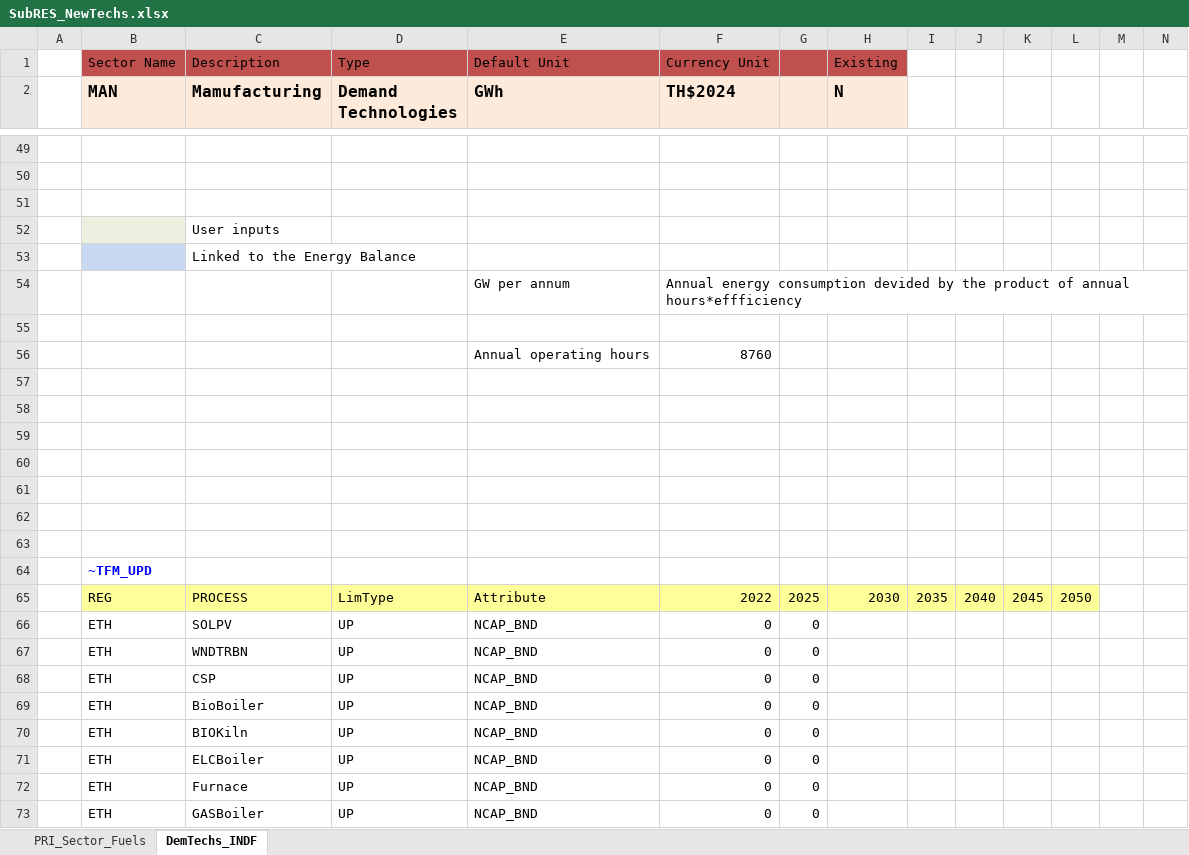
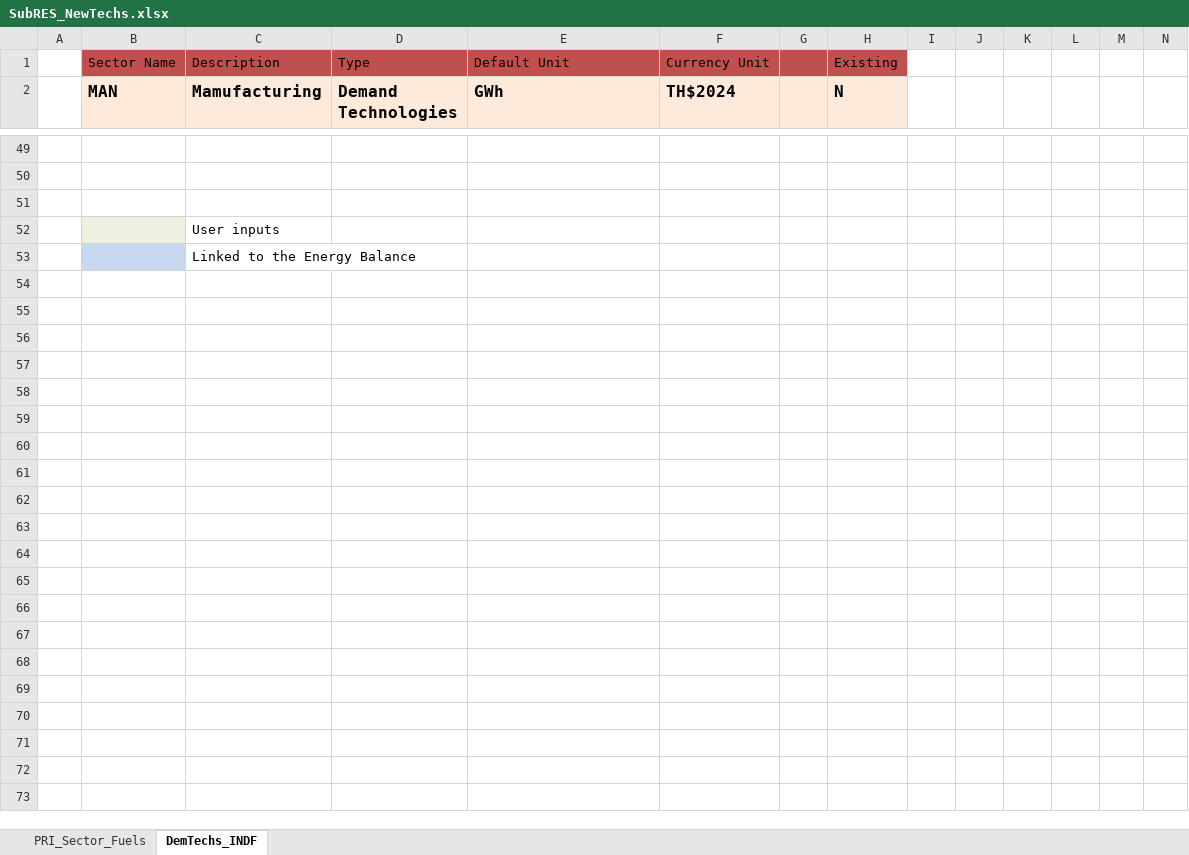
Before and after one commit to Tamenew/MANU2025, an Excel workbook: SubRES_TMPL/SubRES_NewTechs.xlsx, sheet DemTechs_INDF, drawn as a sheet; only a part is shown, gaps mark what is left out; values as stored, in another font and other column widths than the file's, no borders; charts and pictures not drawn; rows hold the shown columns only; the diff names each change by its address in the sheet, - before the commit and + after, or states it on an @@ line.

Commit message:
Update SubRES_NewTechs.xlsx

```diff
--- a/SubRES_TMPL/SubRES_NewTechs.xlsx (sheet DemTechs_INDF)
+++ b/SubRES_TMPL/SubRES_NewTechs.xlsx (sheet DemTechs_INDF)
-row 54:  |  |  |  | GW per annum | Annual energy consumption devided by the product of annual hours*effficiency
-row 55: (empty)
-row 56:  |  |  |  | Annual operating hours | 8760
-row 57: (empty)
-row 58: (empty)
-row 59: (empty)
-row 60: (empty)
-row 61: (empty)
-row 62: (empty)
-row 63: (empty)
-row 64:  | ~TFM_UPD
-row 65:  | REG | PROCESS | LimType | Attribute | 2022 | 2025 | 2030 | 2035 | 2040 | 2045 | 2050
-row 66:  | ETH | SOLPV | UP | NCAP_BND | 0 | 0
-row 67:  | ETH | WNDTRBN | UP | NCAP_BND | 0 | 0
-row 68:  | ETH | CSP | UP | NCAP_BND | 0 | 0
-row 69:  | ETH | BioBoiler | UP | NCAP_BND | 0 | 0
-row 70:  | ETH | BIOKiln | UP | NCAP_BND | 0 | 0
-row 71:  | ETH | ELCBoiler | UP | NCAP_BND | 0 | 0
-row 72:  | ETH | Furnace | UP | NCAP_BND | 0 | 0
-row 73:  | ETH | GASBoiler | UP | NCAP_BND | 0 | 0
```
Also changed, not shown: charts or pictures.
